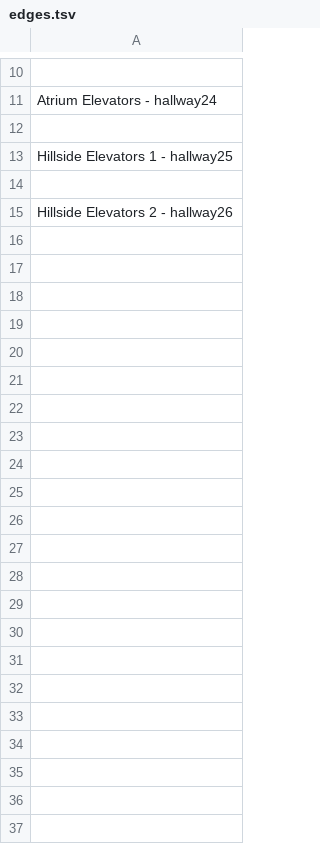
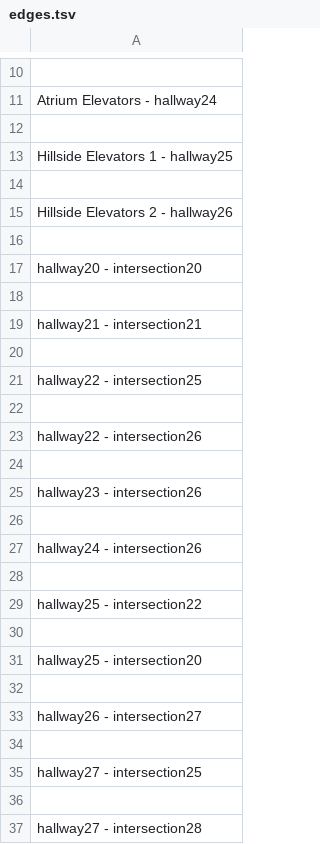
Before and after one commit to SoftEngTeamC/FaulknerMap2, a TSV file: src/main/resources/data/floor2/edges.tsv, drawn as a sheet; only a part is shown, gaps mark what is left out; the diff names each change by its address in the sheet, - before the commit and + after, or states it on an @@ line.

Commit message:
edges between intersections and hallway nodes established

```diff
--- a/src/main/resources/data/floor2/edges.tsv
+++ b/src/main/resources/data/floor2/edges.tsv
+row 16: (empty)
+row 17: hallway20 - intersection20
+row 18: (empty)
+row 19: hallway21 - intersection21
+row 20: (empty)
+row 21: hallway22 - intersection25
+row 22: (empty)
+row 23: hallway22 - intersection26
+row 24: (empty)
+row 25: hallway23 - intersection26
+row 26: (empty)
+row 27: hallway24 - intersection26
+row 28: (empty)
+row 29: hallway25 - intersection22
+row 30: (empty)
+row 31: hallway25 - intersection20
+row 32: (empty)
+row 33: hallway26 - intersection27
+row 34: (empty)
+row 35: hallway27 - intersection25
+row 36: (empty)
+row 37: hallway27 - intersection28
```
Also changed, not shown: src/main/resources/data/floor1/edges.tsv, src/main/resources/data/floor3/edges.tsv, 11 other files.
